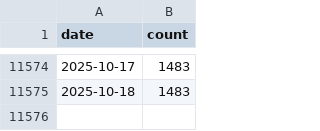
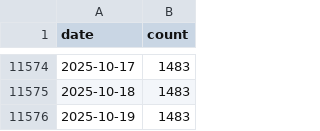
Before and after one commit to john-friedman/datamule-indicators, a CSV file: data/filer_names/unlisted_filer_dotcom_names_daily.csv, drawn as a sheet; only a part is shown, gaps mark what is left out; the diff names each change by its address in the sheet, - before the commit and + after, or states it on an @@ line.

```diff
--- a/data/filer_names/unlisted_filer_dotcom_names_daily.csv
+++ b/data/filer_names/unlisted_filer_dotcom_names_daily.csv
+row 11576: 2025-10-19 | 1483
```
Also changed, not shown: data/filer_names/listed_filer_dotcom_names_daily.csv.
